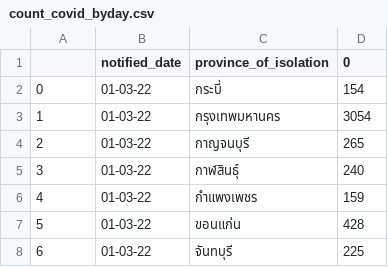
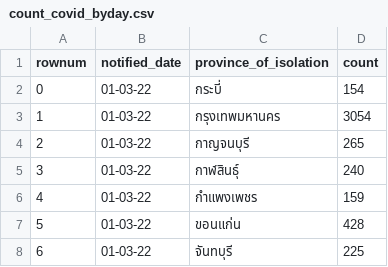
Before and after one commit to Maplub/advmap, a CSV file: count_covid_byday.csv, drawn as a sheet; only a part is shown.

Commit message:
Add files via upload

```diff
--- a/count_covid_byday.csv
+++ b/count_covid_byday.csv
@@ -1,2 +1,2 @@
-,notified_date,province_of_isolation,0
+rownum,notified_date,province_of_isolation,count
 0,01-03-22,กระบี่,154
```
